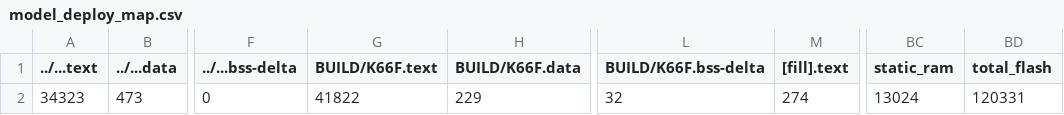
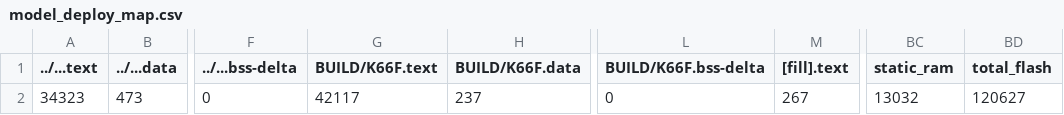
Before and after one commit to d1a2tw/mbed07, a CSV file: src/model_deploy/BUILD/K66F/GCC_ARM-TFLITE/model_deploy_map.csv, drawn as a sheet; only a part is shown, gaps mark what is left out; the diff names each change by its address in the sheet, - before the commit and + after, or states it on an @@ line.

```diff
--- a/src/model_deploy/BUILD/K66F/GCC_ARM-TFLITE/model_deploy_map.csv
+++ b/src/model_deploy/BUILD/K66F/GCC_ARM-TFLITE/model_deploy_map.csv
-G2 (BUILD/K66F.text): 41822
+G2 (BUILD/K66F.text): 42117
-H2 (BUILD/K66F.data): 229
+H2 (BUILD/K66F.data): 237
-L2 (BUILD/K66F.bss-delta): 32
+L2 (BUILD/K66F.bss-delta): 0
-M2 ([fill].text): 274
+M2 ([fill].text): 267
-BC2 (static_ram): 13024
+BC2 (static_ram): 13032
-BD2 (total_flash): 120331
+BD2 (total_flash): 120627
```
Also changed, not shown: 37 other files.
